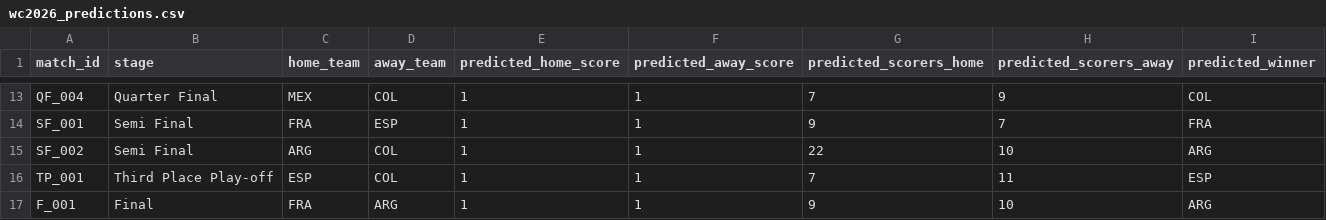
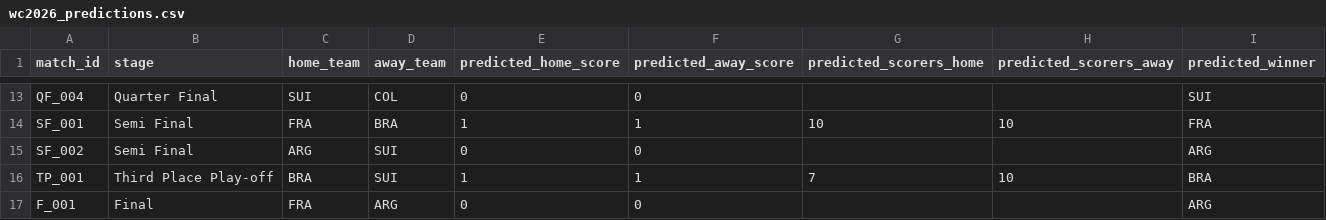
Before and after one commit to sanjay-sanju-03/wc2026-ml-predictor, a CSV file: wc2026_predictions.csv, drawn as a sheet; only a part is shown, gaps mark what is left out; the diff covers the shown part only; the diff names each change by its address in the sheet, - before the commit and + after, or states it on an @@ line.

```diff
--- a/wc2026_predictions.csv
+++ b/wc2026_predictions.csv
-C13 (home_team): MEX
+C13 (home_team): SUI
-E13 (predicted_home_score): 1
+E13 (predicted_home_score): 0
-F13 (predicted_away_score): 1
+F13 (predicted_away_score): 0
-G13 (predicted_scorers_home): 7
+G13 (predicted_scorers_home): (empty)
-H13 (predicted_scorers_away): 9
+H13 (predicted_scorers_away): (empty)
-I13 (predicted_winner): COL
+I13 (predicted_winner): SUI
-D14 (away_team): ESP
+D14 (away_team): BRA
-G14 (predicted_scorers_home): 9
+G14 (predicted_scorers_home): 10
-H14 (predicted_scorers_away): 7
+H14 (predicted_scorers_away): 10
-D15:D16 (away_team): COL
+D15:D16 (away_team): SUI
-E15 (predicted_home_score): 1
+E15 (predicted_home_score): 0
-F15 (predicted_away_score): 1
+F15 (predicted_away_score): 0
-G15 (predicted_scorers_home): 22
+G15 (predicted_scorers_home): (empty)
-H15 (predicted_scorers_away): 10
+H15 (predicted_scorers_away): (empty)
-C16 (home_team): ESP
+C16 (home_team): BRA
-H16 (predicted_scorers_away): 11
+H16 (predicted_scorers_away): 10
-I16 (predicted_winner): ESP
+I16 (predicted_winner): BRA
-E17 (predicted_home_score): 1
+E17 (predicted_home_score): 0
-F17 (predicted_away_score): 1
+F17 (predicted_away_score): 0
-G17 (predicted_scorers_home): 9
+G17 (predicted_scorers_home): (empty)
-H17 (predicted_scorers_away): 10
+H17 (predicted_scorers_away): (empty)
```
Also changed, not shown: 37 edited cells elsewhere in this file, 3 other files.
